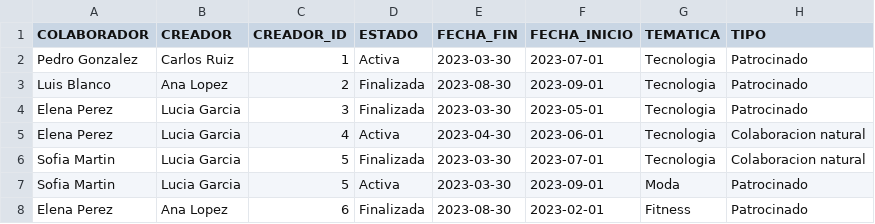
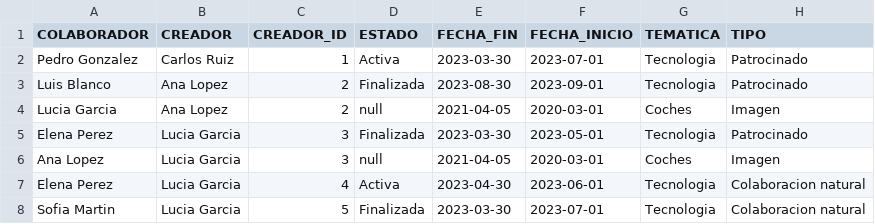
Before and after one commit to fermin4002/PracticaGestionRRSS, a CSV file: ficherosSalida/reporte_colaboracione.csv, drawn as a sheet; only a part is shown; the shorter side is filled out with more unchanged rows; the diff names each change by its address in the sheet, - before the commit and + after, or states it on an @@ line.

```diff
--- a/ficherosSalida/reporte_colaboracione.csv
+++ b/ficherosSalida/reporte_colaboracione.csv
+row 4: Lucia Garcia | Ana Lopez | 2 | null | 2021-04-05 | 2020-03-01 | Coches | Imagen
+row 6: Ana Lopez | Lucia Garcia | 3 | null | 2021-04-05 | 2020-03-01 | Coches | Imagen
```
Also changed, not shown: ficheros/metricas_contenido.csv, 11 other files.
